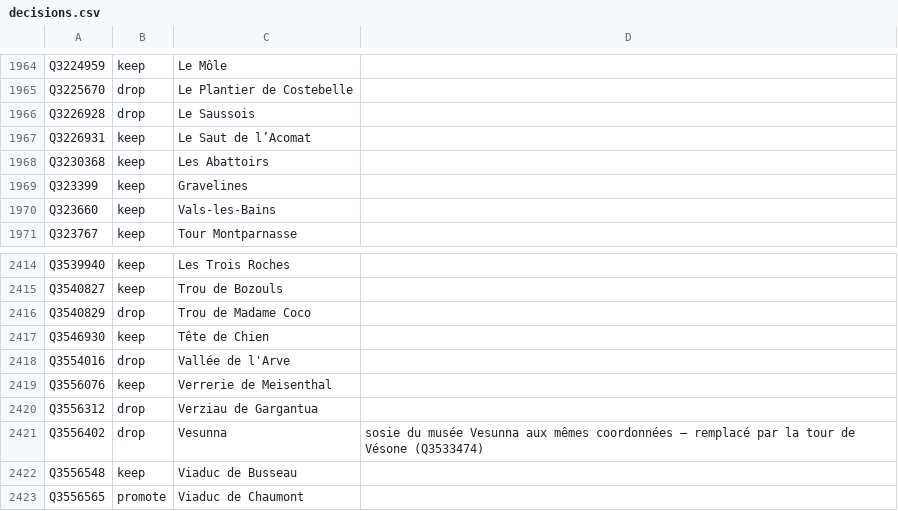
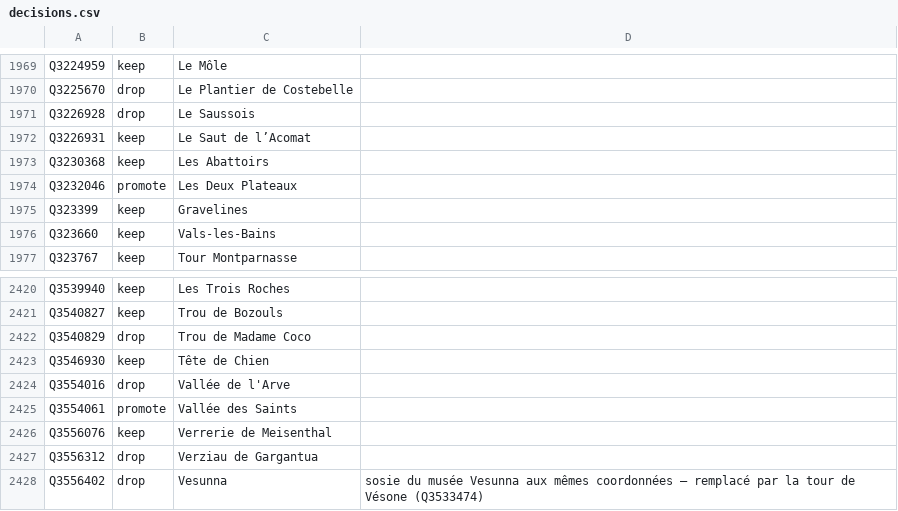
Before and after one commit to alexnr10/roam, a CSV file: pipeline/data/manual/decisions.csv, drawn as a sheet; only a part is shown, gaps mark what is left out; the shorter side is filled out with more unchanged rows; the diff covers the shown part only; the diff names each change by its address in the sheet, - before the commit and + after, or states it on an @@ line.

```diff
--- a/pipeline/data/manual/decisions.csv
+++ b/pipeline/data/manual/decisions.csv
+row 1974: Q3232046 | promote | Les Deux Plateaux
+row 2425: Q3554061 | promote | Vallée des Saints
```
Also changed, not shown: 5 added rows elsewhere in this file, pipeline/data/manual/tiers.csv, 3 other files.
